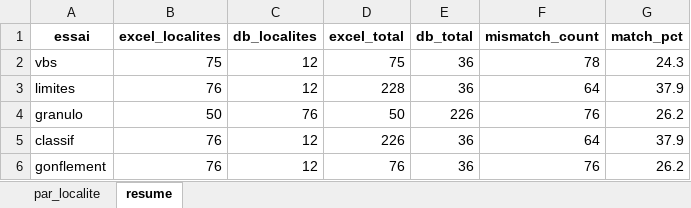
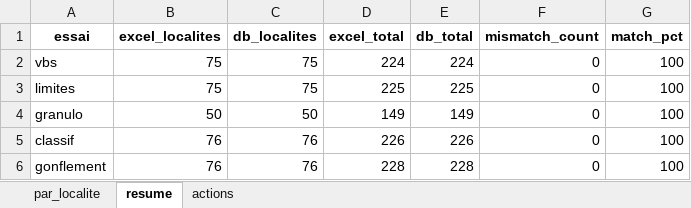
Before and after one commit to intrepidcore/ATLAS_GEOTECHNIQUE, an Excel workbook: data/xlsx/audit_amessefe_essais_comparatif.xlsx, sheet resume, drawn as a sheet; values as stored, in another font and other column widths than the file's, no borders; the diff names each change by its address in the sheet, - before the commit and + after, or states it on an @@ line.

```diff
--- a/data/xlsx/audit_amessefe_essais_comparatif.xlsx (sheet resume)
+++ b/data/xlsx/audit_amessefe_essais_comparatif.xlsx (sheet resume)
+sheet tab: actions
-C2:C3 (db_localites): 12
+C2:C3 (db_localites): 75
-D2 (excel_total): 75
+D2 (excel_total): 224
-E2 (db_total): 36
+E2 (db_total): 224
-F2 (mismatch_count): 78
+F2 (mismatch_count): 0
-G2 (match_pct): 24.3
+G2 (match_pct): 100
-B3 (excel_localites): 76
+B3 (excel_localites): 75
-D3 (excel_total): 228
+D3 (excel_total): 225
-E3 (db_total): 36
+E3 (db_total): 225
-F3 (mismatch_count): 64
+F3 (mismatch_count): 0
-G3 (match_pct): 37.9
+G3 (match_pct): 100
-C4 (db_localites): 76
+C4 (db_localites): 50
-D4 (excel_total): 50
+D4 (excel_total): 149
-E4 (db_total): 226
+E4 (db_total): 149
-F4 (mismatch_count): 76
+F4 (mismatch_count): 0
-G4 (match_pct): 26.2
+G4 (match_pct): 100
-C5:C6 (db_localites): 12
+C5:C6 (db_localites): 76
-E5 (db_total): 36
+E5 (db_total): 226
-F5 (mismatch_count): 64
+F5 (mismatch_count): 0
-G5 (match_pct): 37.9
+G5 (match_pct): 100
-D6 (excel_total): 76
+D6 (excel_total): 228
-E6 (db_total): 36
+E6 (db_total): 228
-F6 (mismatch_count): 76
+F6 (mismatch_count): 0
-G6 (match_pct): 26.2
+G6 (match_pct): 100
```
Also changed, not shown: sheet par_localite, 8 other files.
